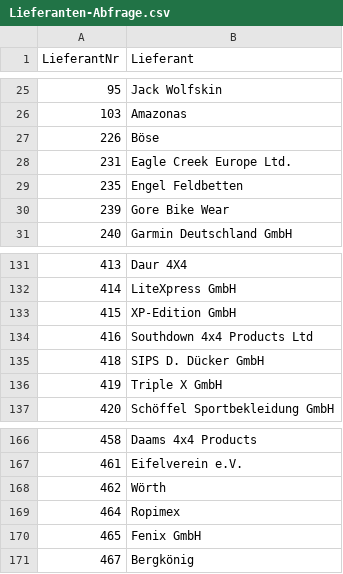
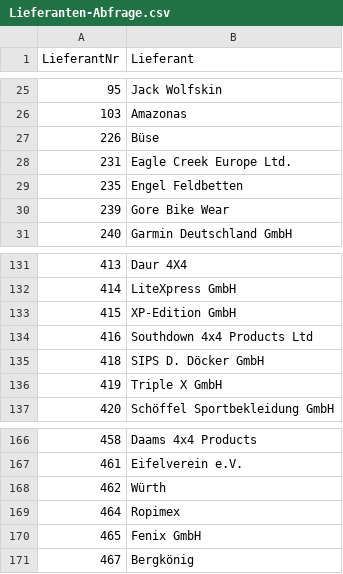
Before and after one commit to omue-dev/swapi-client, a CSV file: public/Lieferanten-Abfrage.csv, drawn as a sheet; only a part is shown, gaps mark what is left out.

Commit message:
updated Lieferanten-Abfrage.csv

```diff
--- a/public/Lieferanten-Abfrage.csv
+++ b/public/Lieferanten-Abfrage.csv
@@ -26,3 +26,3 @@ LieferantNr;Lieferant
 103;Amazonas
-226;Böse
+226;Büse
 231;Eagle Creek Europe Ltd.
@@ -134,3 +134,3 @@ LieferantNr;Lieferant
 416;Southdown 4x4 Products Ltd
-418;SIPS D. Dücker GmbH
+418;SIPS D. Döcker GmbH
 419;Triple X GmbH
@@ -167,3 +167,3 @@ LieferantNr;Lieferant
 461;Eifelverein e.V.
-462;Wörth
+462;Würth
 464;Ropimex
```
